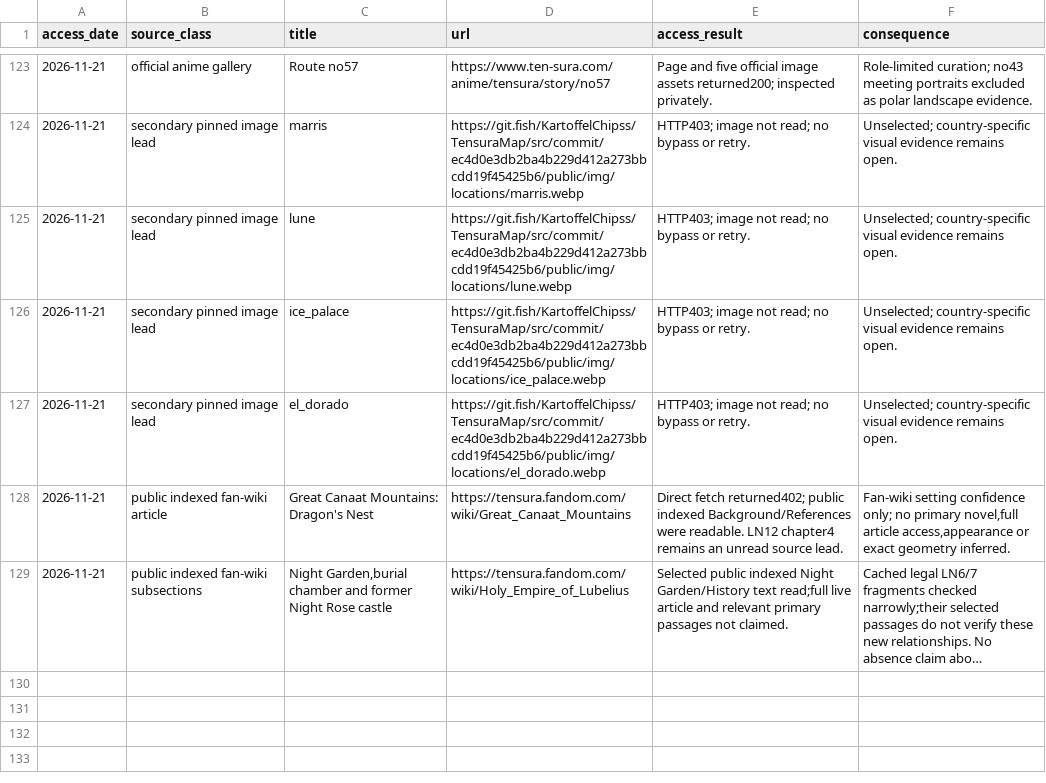
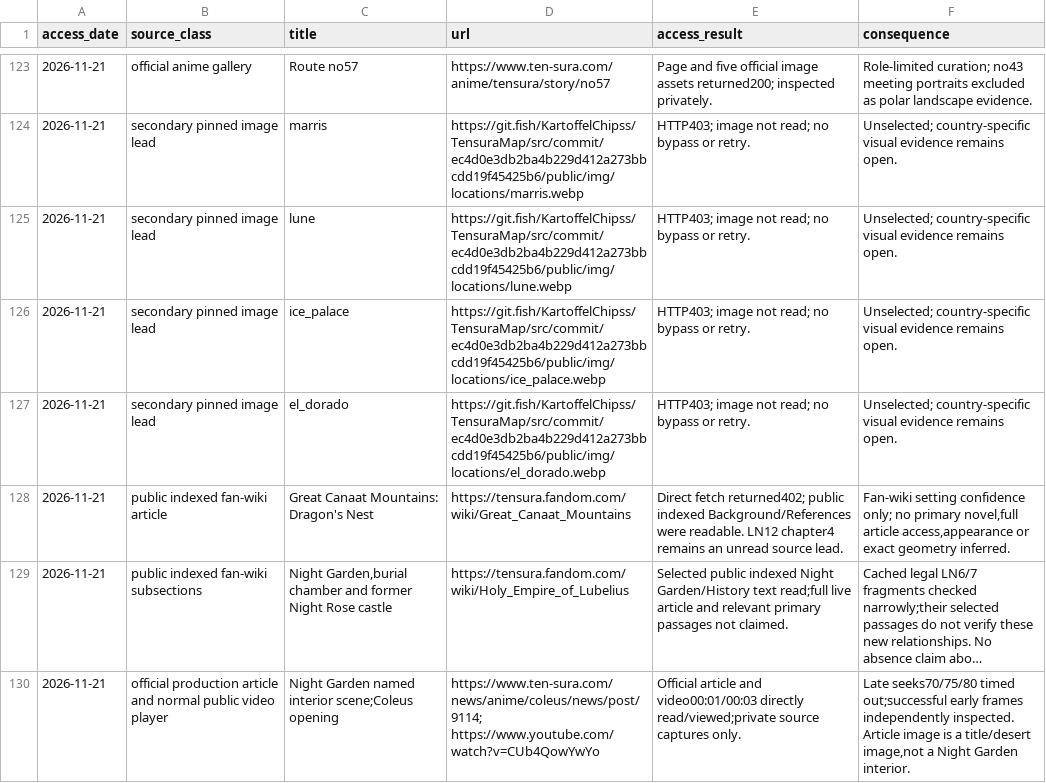
Before and after one commit to Yasuke2000/ocs-two-lives, a CSV file: docs/research/tensura-world-2026-11-19/source-access.csv, drawn as a sheet; only a part is shown, gaps mark what is left out; long unchanged cells end in …; the diff names each change by its address in the sheet, - before the commit and + after, or states it on an @@ line.

```diff
--- a/docs/research/tensura-world-2026-11-19/source-access.csv
+++ b/docs/research/tensura-world-2026-11-19/source-access.csv
+row 130: 2026-11-21 | official production article and normal public video player | Night Garden named interior scene;Coleus opening | https://www.ten-sura.com/news/anime/coleus/news/post/9114; https://www.youtube.com/watch?v=CUb4QowYwYo | Official article and video00:01/00:03 directly read/viewed;private source captures only. | Late seeks70/75/80 timed out;successful early frames independently inspected. Article image is a title/desert image,not a Night Garden interior.
```
Also changed, not shown: docs/research/tensura-world-2026-11-19/geography-facts.csv, docs/research/tensura-world-2026-11-19/mainland-coverage-audit.csv, 13 other files.
